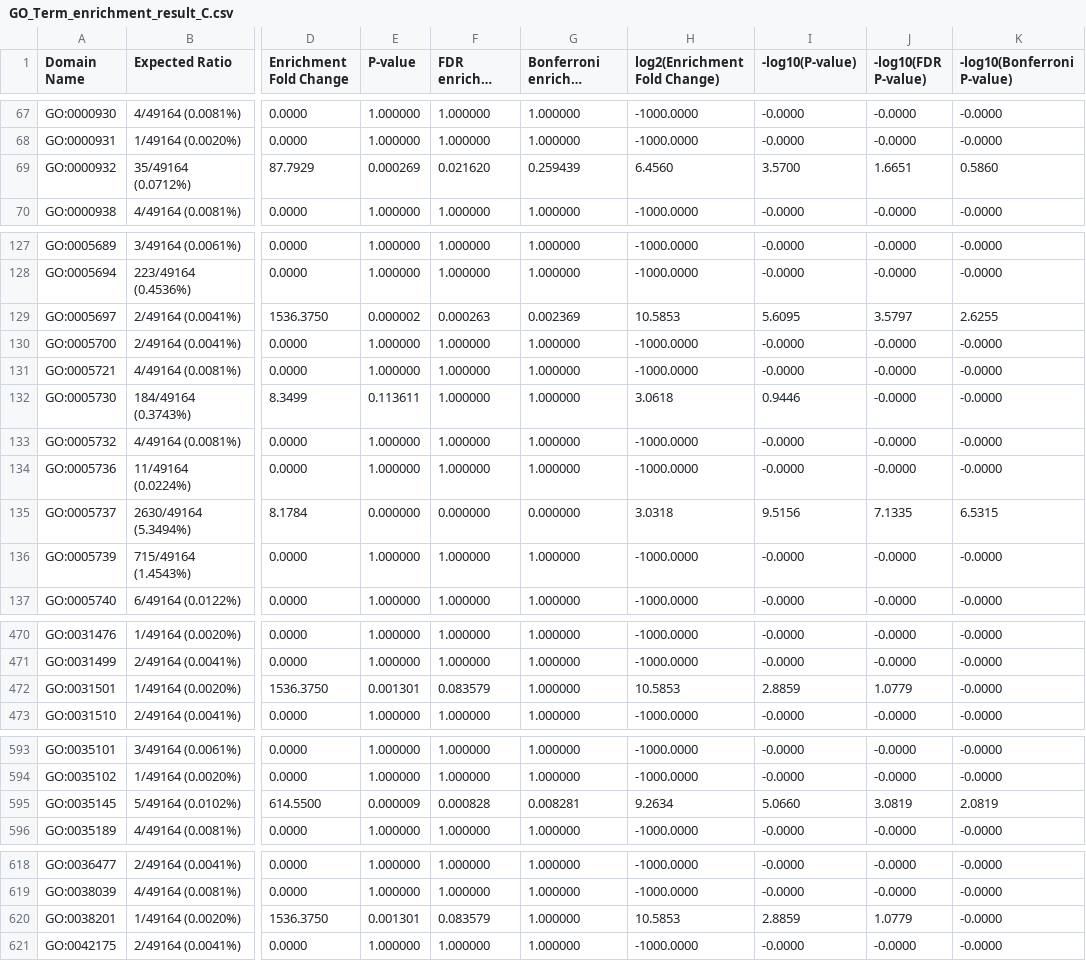
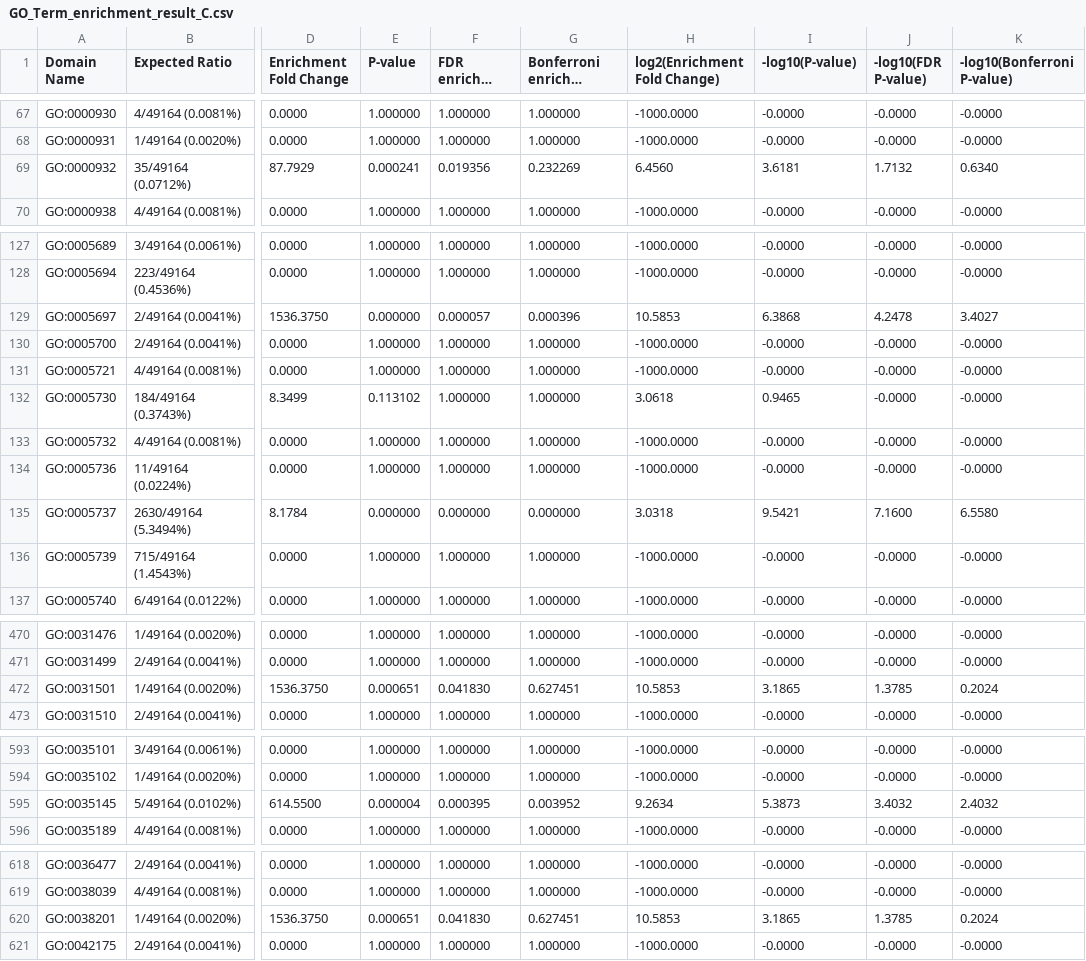
Before and after one commit to c54104719/WGLA-Worm-Gene-List-Analyzer, a CSV file: HW2GO_term/GO_Term_enrichment_result_C.csv, drawn as a sheet; only a part is shown, gaps mark what is left out; long unchanged cells end in …; the diff covers the shown part only; the diff names each change by its address in the sheet, - before the commit and + after, or states it on an @@ line.

```diff
--- a/HW2GO_term/GO_Term_enrichment_result_C.csv
+++ b/HW2GO_term/GO_Term_enrichment_result_C.csv
-E69 (P-value): 0.000269
+E69 (P-value): 0.000241
-F69 (FDR enriched P-value): 0.021620
+F69 (FDR enriched P-value): 0.019356
-G69 (Bonferroni enriched P-value): 0.259439
+G69 (Bonferroni enriched P-value): 0.232269
-I69 (-log10(P-value)): 3.5700
+I69 (-log10(P-value)): 3.6181
-J69 (-log10(FDR P-value)): 1.6651
+J69 (-log10(FDR P-value)): 1.7132
-K69 (-log10(Bonferroni P-value)): 0.5860
+K69 (-log10(Bonferroni P-value)): 0.6340
-E129 (P-value): 0.000002
+E129 (P-value): 0.000000
-F129 (FDR enriched P-value): 0.000263
+F129 (FDR enriched P-value): 0.000057
-G129 (Bonferroni enriched P-value): 0.002369
+G129 (Bonferroni enriched P-value): 0.000396
-I129 (-log10(P-value)): 5.6095
+I129 (-log10(P-value)): 6.3868
-J129 (-log10(FDR P-value)): 3.5797
+J129 (-log10(FDR P-value)): 4.2478
-K129 (-log10(Bonferroni P-value)): 2.6255
+K129 (-log10(Bonferroni P-value)): 3.4027
-E132 (P-value): 0.113611
+E132 (P-value): 0.113102
-I132 (-log10(P-value)): 0.9446
+I132 (-log10(P-value)): 0.9465
-I135 (-log10(P-value)): 9.5156
+I135 (-log10(P-value)): 9.5421
-J135 (-log10(FDR P-value)): 7.1335
+J135 (-log10(FDR P-value)): 7.1600
-K135 (-log10(Bonferroni P-value)): 6.5315
+K135 (-log10(Bonferroni P-value)): 6.5580
-E472 (P-value): 0.001301
+E472 (P-value): 0.000651
-F472 (FDR enriched P-value): 0.083579
+F472 (FDR enriched P-value): 0.041830
-G472 (Bonferroni enriched P-value): 1.000000
+G472 (Bonferroni enriched P-value): 0.627451
-I472 (-log10(P-value)): 2.8859
+I472 (-log10(P-value)): 3.1865
-J472 (-log10(FDR P-value)): 1.0779
+J472 (-log10(FDR P-value)): 1.3785
-K472 (-log10(Bonferroni P-value)): -0.0000
+K472 (-log10(Bonferroni P-value)): 0.2024
-E595 (P-value): 0.000009
+E595 (P-value): 0.000004
-F595 (FDR enriched P-value): 0.000828
+F595 (FDR enriched P-value): 0.000395
-G595 (Bonferroni enriched P-value): 0.008281
+G595 (Bonferroni enriched P-value): 0.003952
-I595 (-log10(P-value)): 5.0660
+I595 (-log10(P-value)): 5.3873
-J595 (-log10(FDR P-value)): 3.0819
+J595 (-log10(FDR P-value)): 3.4032
-K595 (-log10(Bonferroni P-value)): 2.0819
+K595 (-log10(Bonferroni P-value)): 2.4032
-E620 (P-value): 0.001301
+E620 (P-value): 0.000651
-F620 (FDR enriched P-value): 0.083579
+F620 (FDR enriched P-value): 0.041830
-G620 (Bonferroni enriched P-value): 1.000000
+G620 (Bonferroni enriched P-value): 0.627451
-I620 (-log10(P-value)): 2.8859
+I620 (-log10(P-value)): 3.1865
-J620 (-log10(FDR P-value)): 1.0779
+J620 (-log10(FDR P-value)): 1.3785
-K620 (-log10(Bonferroni P-value)): -0.0000
+K620 (-log10(Bonferroni P-value)): 0.2024
```
Also changed, not shown: 58 edited cells elsewhere in this file, HW2GO_term/GO_Term_enrichment_result_F.csv, HW2GO_term/GO_Term_enrichment_result_P.csv, 1 other file.
